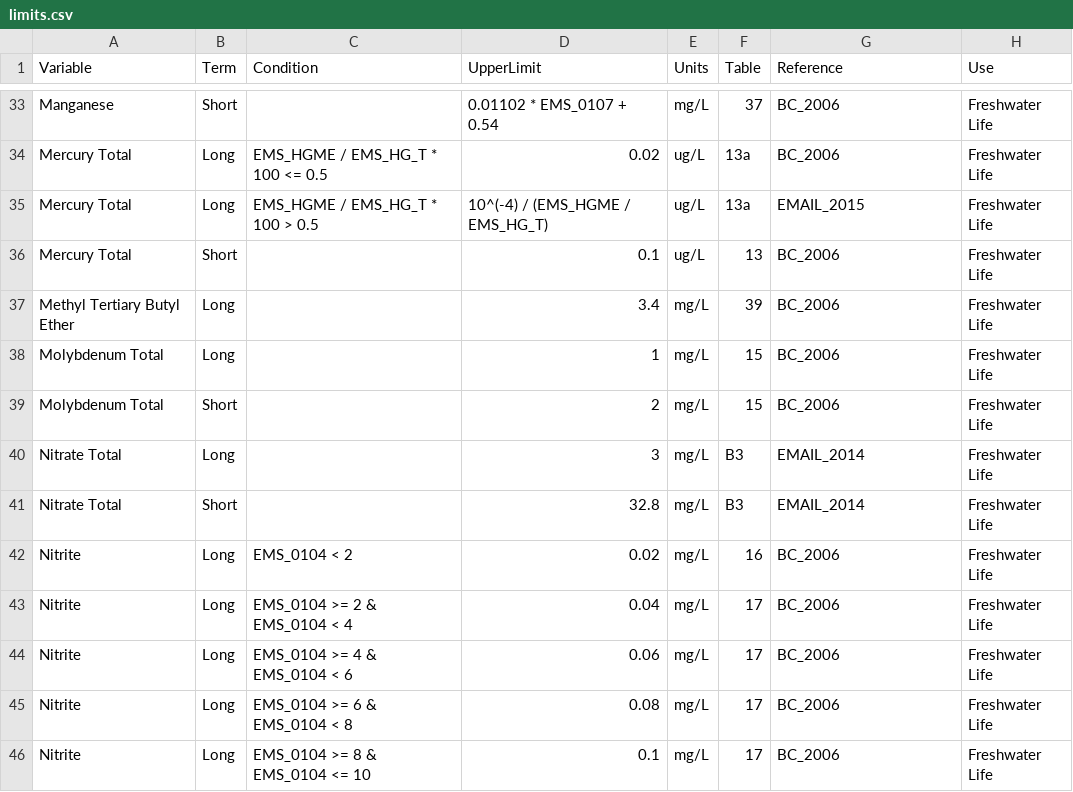
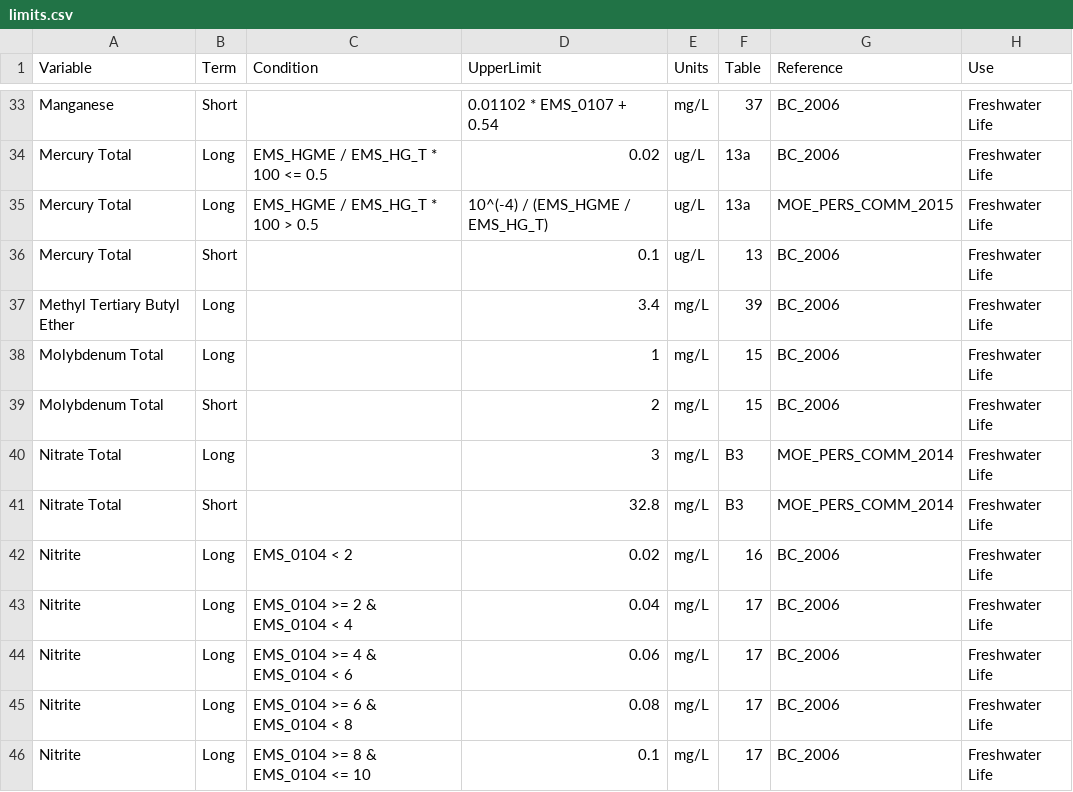
Before and after one commit to bcgov/wqbc, a CSV file: data-raw/limits.csv, drawn as a sheet; only a part is shown, gaps mark what is left out; the diff covers the shown part only.

Commit message:
Rename EMAIL_YEAR to MOE_PERS_COMM_YEAR

```diff
--- a/data-raw/limits.csv
+++ b/data-raw/limits.csv
@@ -34,3 +34,3 @@ Manganese,Short,,0.01102 * EMS_0107 + 0.54,mg/L,37,BC_2006,Freshwater Life
 Mercury Total,Long,EMS_HGME / EMS_HG_T * 100 <= 0.5,0.02,ug/L,13a,BC_2006,Freshwater Life
-Mercury Total,Long,EMS_HGME / EMS_HG_T * 100 > 0.5,10^(-4) / (EMS_HGME / EMS_HG_T),ug/L,13a,EMAIL_2015,Freshwater Life
+Mercury Total,Long,EMS_HGME / EMS_HG_T * 100 > 0.5,10^(-4) / (EMS_HGME / EMS_HG_T),ug/L,13a,MOE_PERS_COMM_2015,Freshwater Life
 Mercury Total,Short,,0.1,ug/L,13,BC_2006,Freshwater Life
@@ -39,4 +39,4 @@ Molybdenum Total,Long,,1,mg/L,15,BC_2006,Freshwater Life
 Molybdenum Total,Short,,2,mg/L,15,BC_2006,Freshwater Life
-Nitrate Total,Long,,3,mg/L,B3,EMAIL_2014,Freshwater Life
-Nitrate Total,Short,,32.8,mg/L,B3,EMAIL_2014,Freshwater Life
+Nitrate Total,Long,,3,mg/L,B3,MOE_PERS_COMM_2014,Freshwater Life
+Nitrate Total,Short,,32.8,mg/L,B3,MOE_PERS_COMM_2014,Freshwater Life
 Nitrite,Long,EMS_0104 < 2,0.02,mg/L,16,BC_2006,Freshwater Life
```
Also changed, not shown: 14 edited cells elsewhere in this file, 2 other files.
